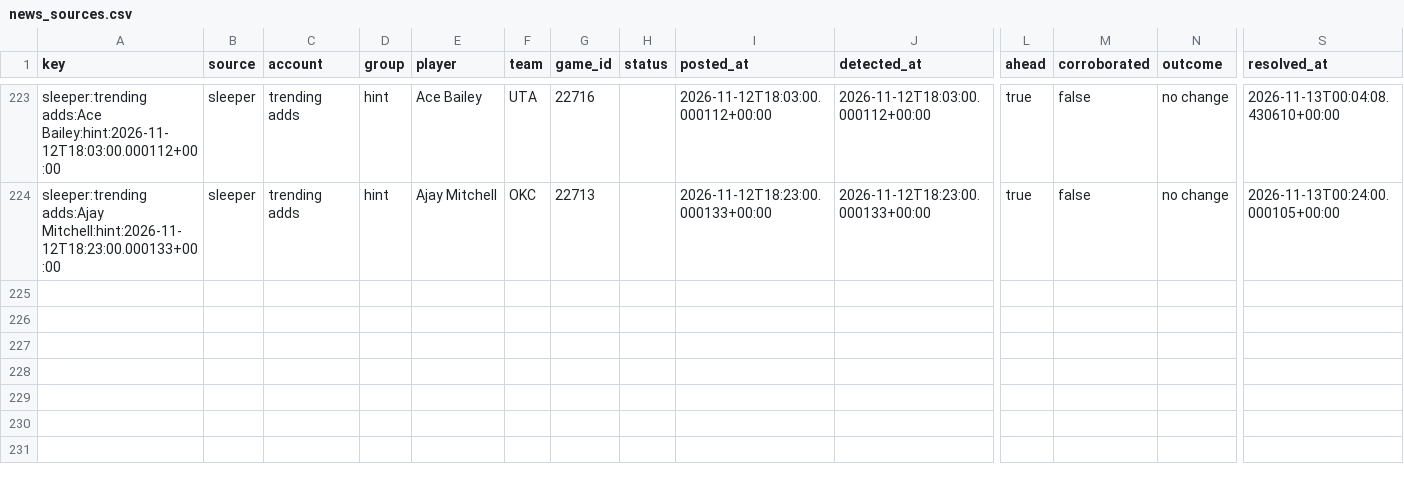
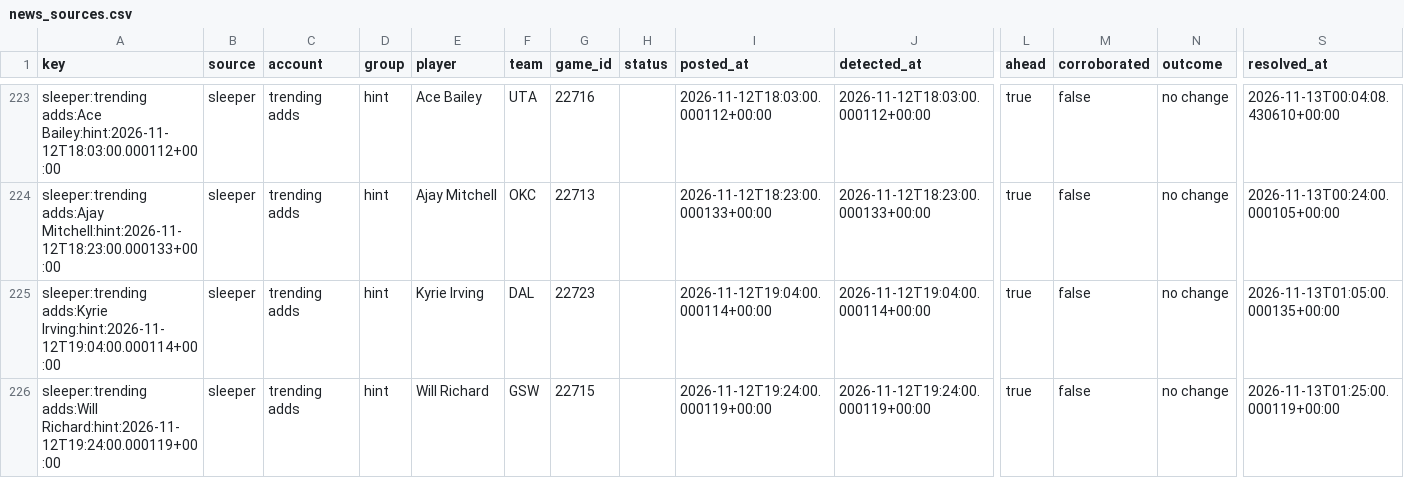
Before and after one commit to PirateKingInc/test-m11, a CSV file: ledger/news_sources.csv, drawn as a sheet; only a part is shown, gaps mark what is left out; rows hold the shown columns only; the diff names each change by its address in the sheet, - before the commit and + after, or states it on an @@ line.

```diff
--- a/ledger/news_sources.csv
+++ b/ledger/news_sources.csv
+row 225: sleeper:trending adds:Kyrie Irving:hint:2026-11-12T19:04:00.000114+00:00 | sleeper | trending adds | hint | Kyrie Irving | DAL | 22723 |  | 2026-11-12T19:04:00.000114+00:00 | 2026-11-12T19:04:00.000114+00:00 | true | false | no change | 2026-11-13T01:05:00.000135+00:00
+row 226: sleeper:trending adds:Will Richard:hint:2026-11-12T19:24:00.000119+00:00 | sleeper | trending adds | hint | Will Richard | GSW | 22715 |  | 2026-11-12T19:24:00.000119+00:00 | 2026-11-12T19:24:00.000119+00:00 | true | false | no change | 2026-11-13T01:25:00.000119+00:00
```
